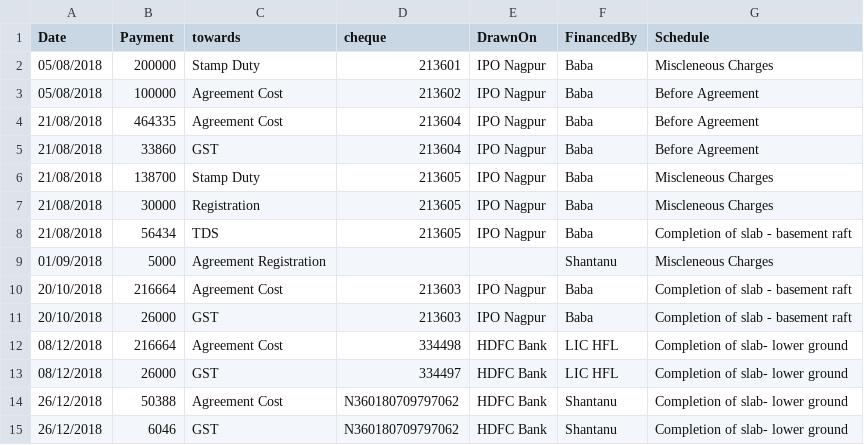
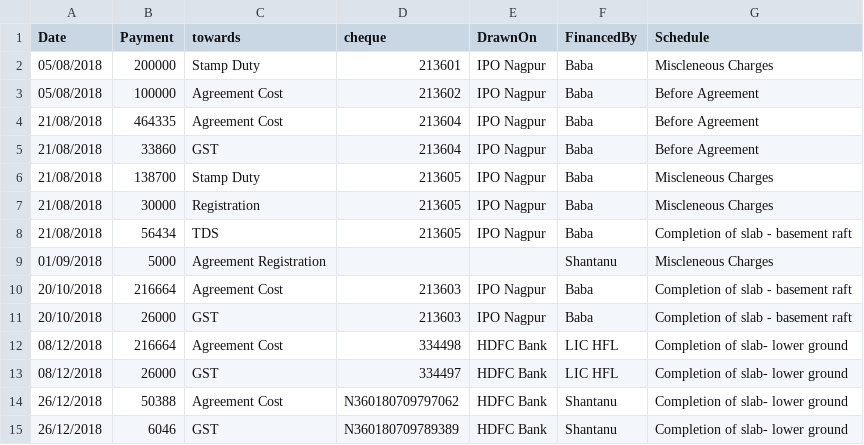
Before and after one commit to ShantanuOut/PalladioDWH, a CSV file: PalladioInputFiles/Palladio1.CSV, drawn as a sheet.

Commit message:
Modifiled file 1 - Data correction

```diff
--- a/PalladioInputFiles/Palladio1.CSV
+++ b/PalladioInputFiles/Palladio1.CSV
@@ -14,2 +14,2 @@ Date,Payment,towards,cheque,DrawnOn,FinancedBy,Schedule
 26/12/2018,50388,Agreement Cost,N360180709797062,HDFC Bank,Shantanu,Completion of slab- lower ground
-26/12/2018,6046,GST,N360180709797062,HDFC Bank,Shantanu,Completion of slab- lower ground
+26/12/2018,6046,GST,N360180709789389,HDFC Bank,Shantanu,Completion of slab- lower ground
```
